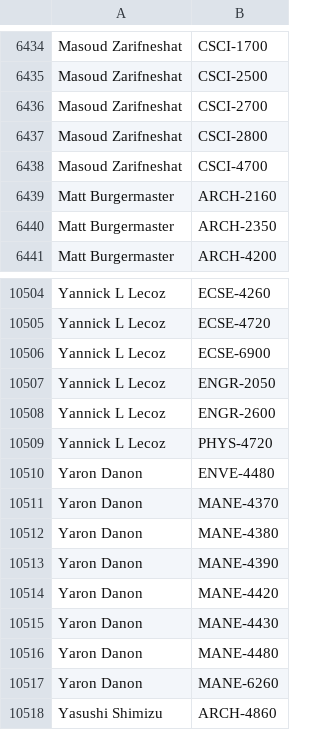
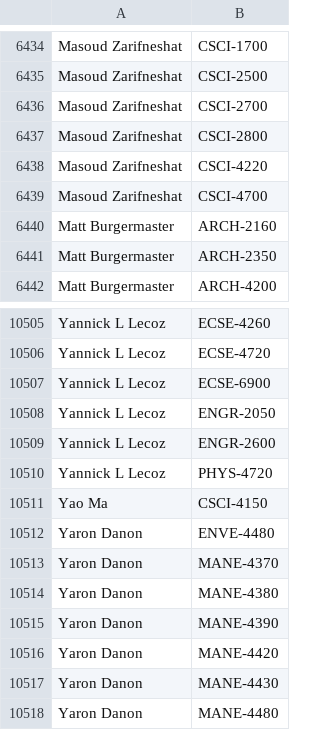
Before and after one commit to quatalog/data, a CSV file: courses.csv, drawn as a sheet; only a part is shown, gaps mark what is left out; the shorter side is filled out with more unchanged rows; the diff names each change by its address in the sheet, - before the commit and + after, or states it on an @@ line.

Commit message:
Wed Oct  1 19:24:01 UTC 2025

```diff
--- a/courses.csv
+++ b/courses.csv
+row 6438: Masoud Zarifneshat | CSCI-4220
+row 10511: Yao Ma | CSCI-4150
```
